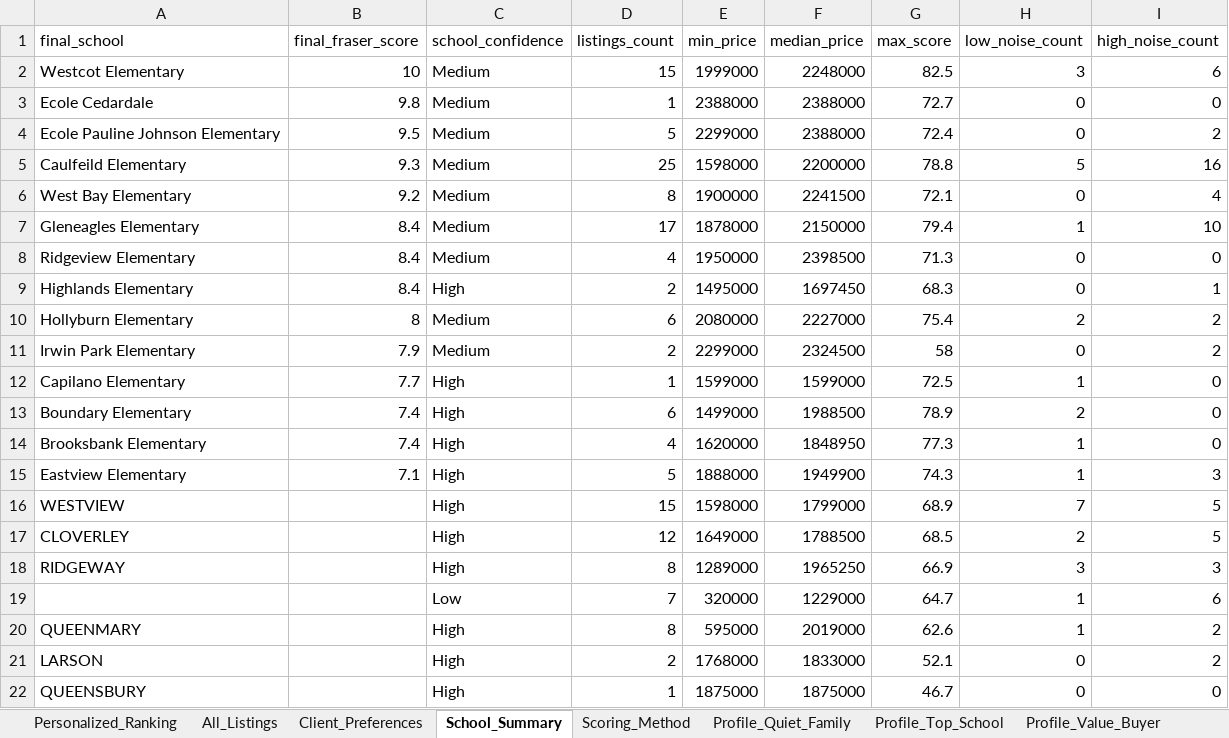
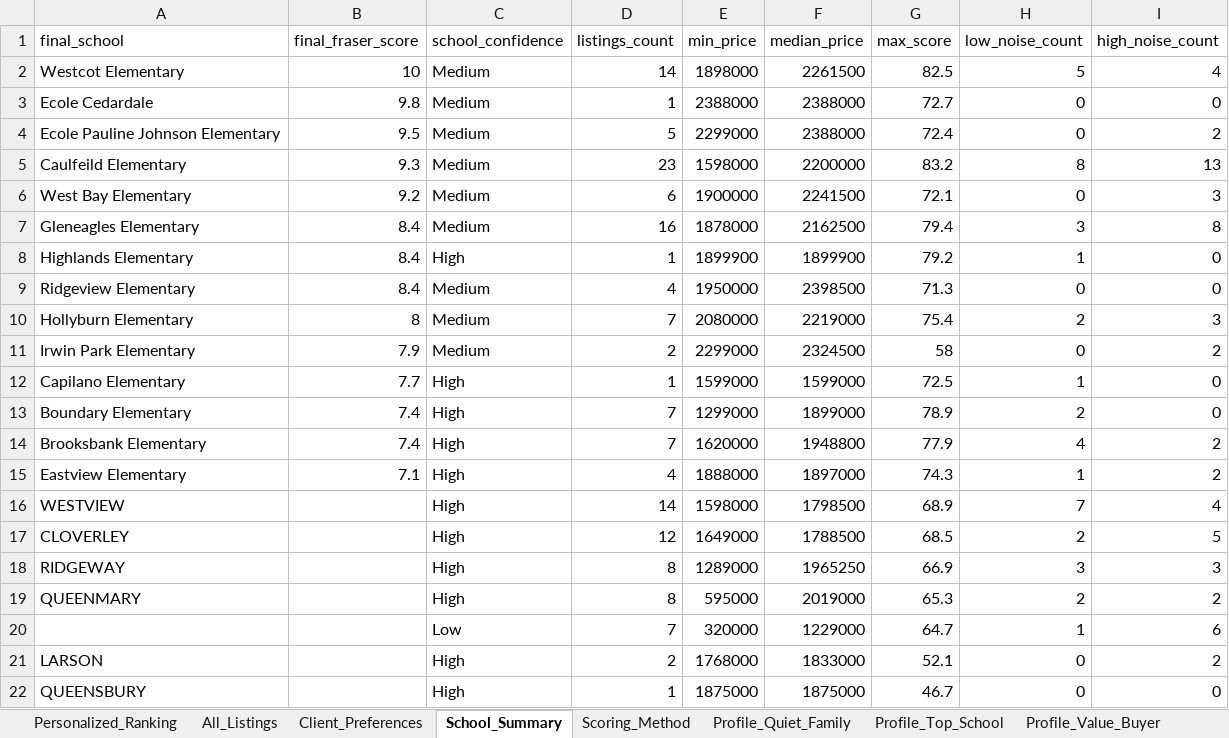
Before and after one commit to Northbreeze/family-home-advisor-demo, an Excel workbook: family_home_advisor_client_report.xlsx, sheet School_Summary, drawn as a sheet; values as stored, in another font and other column widths than the file's, no borders; removed rows and columns are numbered as before the commit, all else as after; the diff names each change by its address in the sheet, - before the commit and + after, or states it on an @@ line.

Commit message:
Improve contextual noise and location scoring

```diff
--- a/family_home_advisor_client_report.xlsx (sheet School_Summary)
+++ b/family_home_advisor_client_report.xlsx (sheet School_Summary)
-D2 (listings_count): 15
+D2 (listings_count): 14
-E2 (min_price): 1999000
+E2 (min_price): 1898000
-F2 (median_price): 2248000
+F2 (median_price): 2261500
-H2 (low_noise_count): 3
+H2 (low_noise_count): 5
-I2 (high_noise_count): 6
+I2 (high_noise_count): 4
-D5 (listings_count): 25
+D5 (listings_count): 23
-G5 (max_score): 78.8
+G5 (max_score): 83.2
-H5 (low_noise_count): 5
+H5 (low_noise_count): 8
-I5 (high_noise_count): 16
+I5 (high_noise_count): 13
-D6 (listings_count): 8
+D6 (listings_count): 6
-I6 (high_noise_count): 4
+I6 (high_noise_count): 3
-D7 (listings_count): 17
+D7 (listings_count): 16
-F7 (median_price): 2150000
+F7 (median_price): 2162500
-H7 (low_noise_count): 1
+H7 (low_noise_count): 3
-I7 (high_noise_count): 10
+I7 (high_noise_count): 8
+row 8: Highlands Elementary | 8.4 | High | 1 | 1899900 | 1899900 | 79.2 | 1 | 0
-row 9: Highlands Elementary | 8.4 | High | 2 | 1495000 | 1697450 | 68.3 | 0 | 1
-D10 (listings_count): 6
+D10 (listings_count): 7
-F10 (median_price): 2227000
+F10 (median_price): 2219000
-I10 (high_noise_count): 2
+I10 (high_noise_count): 3
-D13 (listings_count): 6
+D13 (listings_count): 7
-E13 (min_price): 1499000
+E13 (min_price): 1299000
-F13 (median_price): 1988500
+F13 (median_price): 1899000
-D14 (listings_count): 4
+D14 (listings_count): 7
-F14 (median_price): 1848950
+F14 (median_price): 1948800
-G14 (max_score): 77.3
+G14 (max_score): 77.9
-H14 (low_noise_count): 1
+H14 (low_noise_count): 4
-I14 (high_noise_count): 0
+I14 (high_noise_count): 2
-D15 (listings_count): 5
+D15 (listings_count): 4
-F15 (median_price): 1949900
+F15 (median_price): 1897000
-I15 (high_noise_count): 3
+I15 (high_noise_count): 2
-D16 (listings_count): 15
+D16 (listings_count): 14
-F16 (median_price): 1799000
+F16 (median_price): 1798500
-I16 (high_noise_count): 5
+I16 (high_noise_count): 4
+row 19: QUEENMARY |  | High | 8 | 595000 | 2019000 | 65.3 | 2 | 2
-row 20: QUEENMARY |  | High | 8 | 595000 | 2019000 | 62.6 | 1 | 2
```
Also changed, not shown: sheet Profile_Quiet_Family, sheet Personalized_Ranking, sheet Profile_Rancher_Backyard, sheet Profile_Value_Buyer, sheet Profile_Top_School, sheet All_Listings, 1 more sheet, 3 other files.
